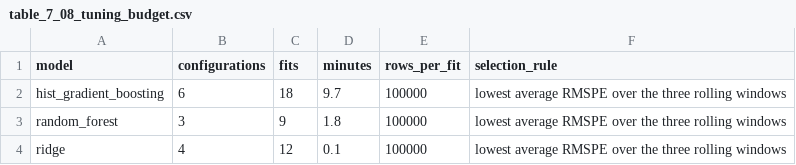
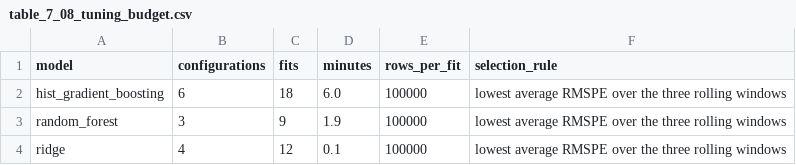
Before and after one commit to srishkyra/NEXTHIKES-IT-SOLUTIONS-Pvt.-Ltd.---PROJECT-6, a CSV file: outputs/tables/table_7_08_tuning_budget.csv, drawn as a sheet.

```diff
--- a/outputs/tables/table_7_08_tuning_budget.csv
+++ b/outputs/tables/table_7_08_tuning_budget.csv
@@ -1,4 +1,4 @@
 model,configurations,fits,minutes,rows_per_fit,selection_rule
-hist_gradient_boosting,6,18,9.7,100000,lowest average RMSPE over the three rolling windows
-random_forest,3,9,1.8,100000,lowest average RMSPE over the three rolling windows
+hist_gradient_boosting,6,18,6.0,100000,lowest average RMSPE over the three rolling windows
+random_forest,3,9,1.9,100000,lowest average RMSPE over the three rolling windows
 ridge,4,12,0.1,100000,lowest average RMSPE over the three rolling windows
```
Also changed, not shown: outputs/tables/table_7_07_tuning_results_on_the_three_rolling_windows_sorted_within_ea.csv, outputs/tables/table_7_13_scorecard.csv, 8 other files.
